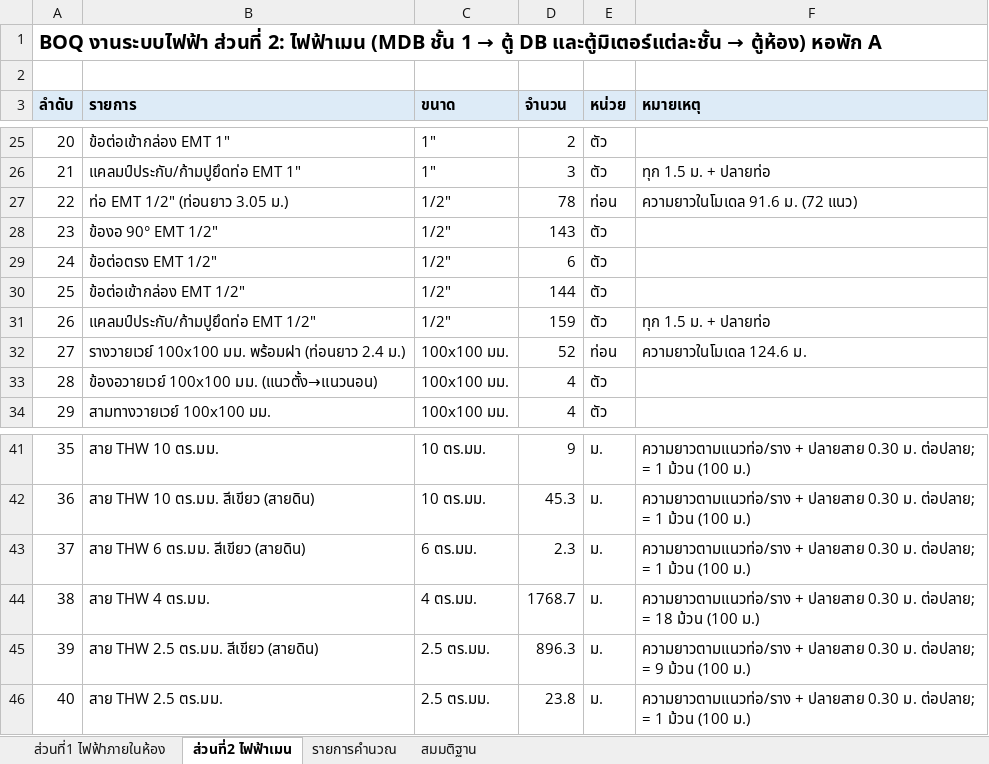
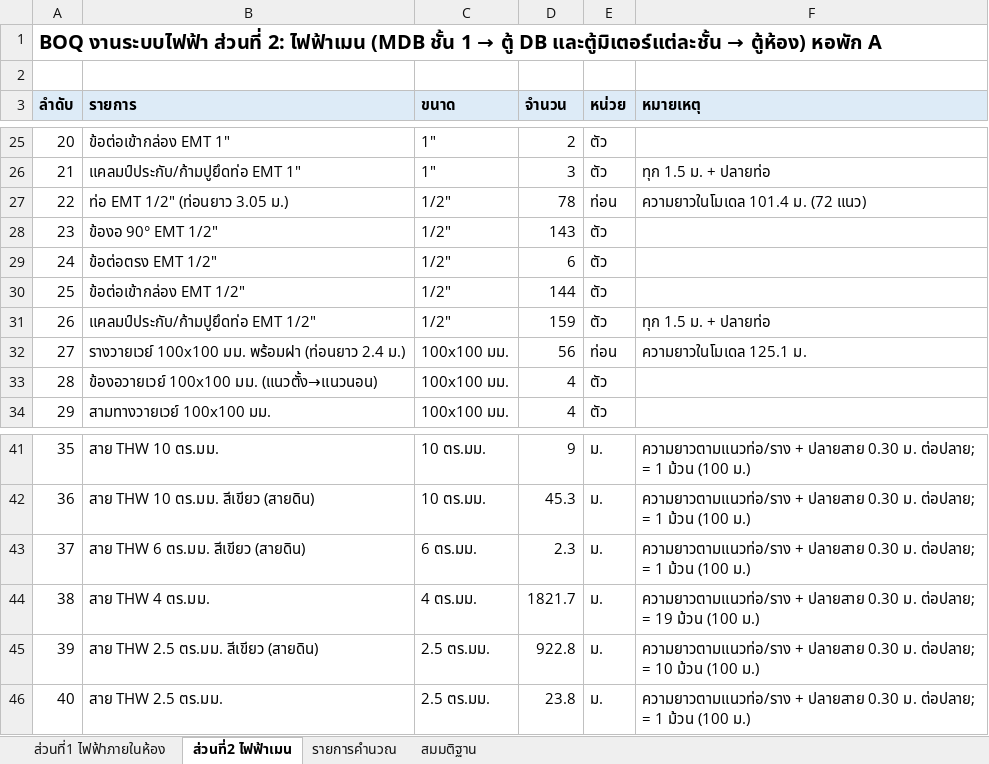
Before and after one commit to WIWATTRAI/LITTLEFARM, an Excel workbook: dorm-bim/boq/BOQ_electrical.xlsx, sheet ส่วนที่2 ไฟฟ้าเมน, drawn as a sheet; only a part is shown, gaps mark what is left out; values as stored, in another font and other column widths than the file's, no borders; the diff names each change by its address in the sheet, - before the commit and + after, or states it on an @@ line.

```diff
--- a/dorm-bim/boq/BOQ_electrical.xlsx (sheet ส่วนที่2 ไฟฟ้าเมน)
+++ b/dorm-bim/boq/BOQ_electrical.xlsx (sheet ส่วนที่2 ไฟฟ้าเมน)
-F27 (หมายเหตุ): ความยาวในโมเดล 91.6 ม. (72 แนว)
+F27 (หมายเหตุ): ความยาวในโมเดล 101.4 ม. (72 แนว)
-D32 (จำนวน): 52
+D32 (จำนวน): 56
-F32 (หมายเหตุ): ความยาวในโมเดล 124.6 ม.
+F32 (หมายเหตุ): ความยาวในโมเดล 125.1 ม.
-D44 (จำนวน): 1768.7
+D44 (จำนวน): 1821.7
-F44 (หมายเหตุ): …ต่อปลาย; = 18 ม้วน (100…
+F44 (หมายเหตุ): …ต่อปลาย; = 19 ม้วน (100…
-D45 (จำนวน): 896.3
+D45 (จำนวน): 922.8
-F45 (หมายเหตุ): …ต่อปลาย; = 9 ม้วน (100…
+F45 (หมายเหตุ): …ต่อปลาย; = 10 ม้วน (100…
```
Also changed, not shown: sheet สมมติฐาน, sheet รายการคำนวณ, dorm-bim/boq/PRICE_electrical.xlsx, 4 other files.
